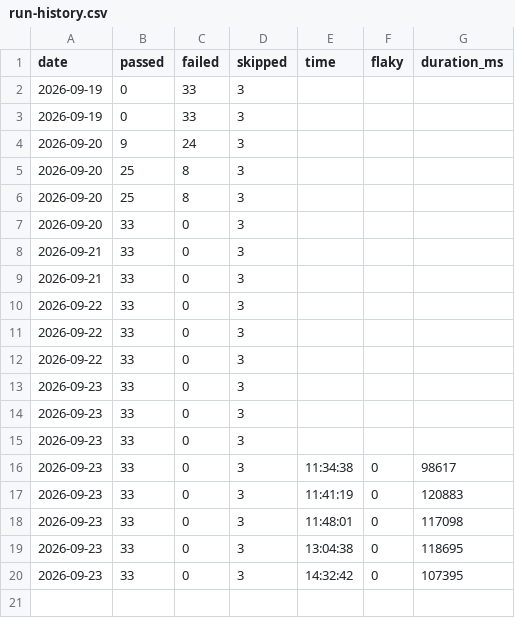
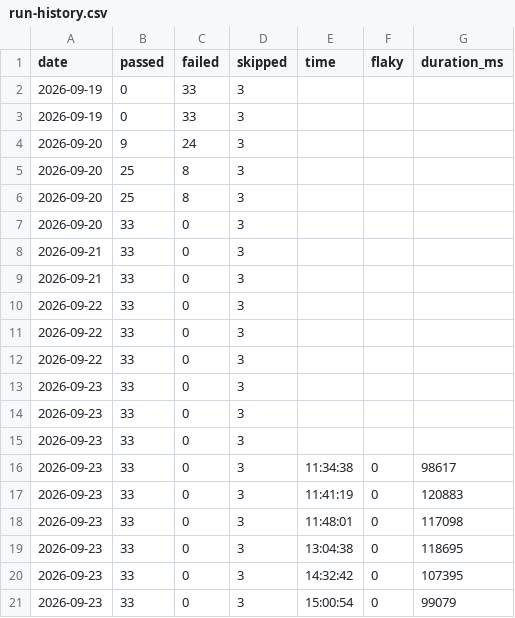
Before and after one commit to asos-koyeshassan/Rabiun-QA, a CSV file: data/run-history.csv, drawn as a sheet.

```diff
--- a/data/run-history.csv
+++ b/data/run-history.csv
@@ -20 +20,2 @@ date,passed,failed,skipped,time,flaky,duration_ms
 2026-09-23,33,0,3,14:32:42,0,107395
+2026-09-23,33,0,3,15:00:54,0,99079
```
Also changed, not shown: data/check-history.csv, data/lighthouse-history.csv, 1 other file.
